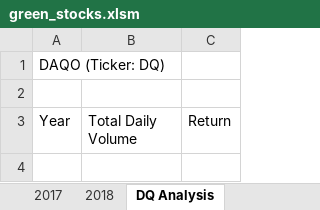
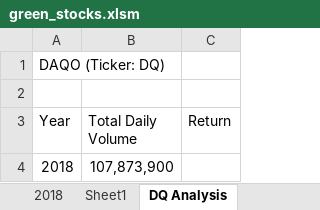
Before and after one commit to jmratcliff/stock-analysis, an Excel workbook: green_stocks.xlsm, sheet DQ Analysis, drawn as a sheet; values as stored, in another font and other column widths than the file's, no borders; the diff names each change by its address in the sheet, - before the commit and + after, or states it on an @@ line.

```diff
--- a/green_stocks.xlsm (sheet DQ Analysis)
+++ b/green_stocks.xlsm (sheet DQ Analysis)
+sheet tab: Sheet1
+row 4: 2018 | 107,873,900
```
